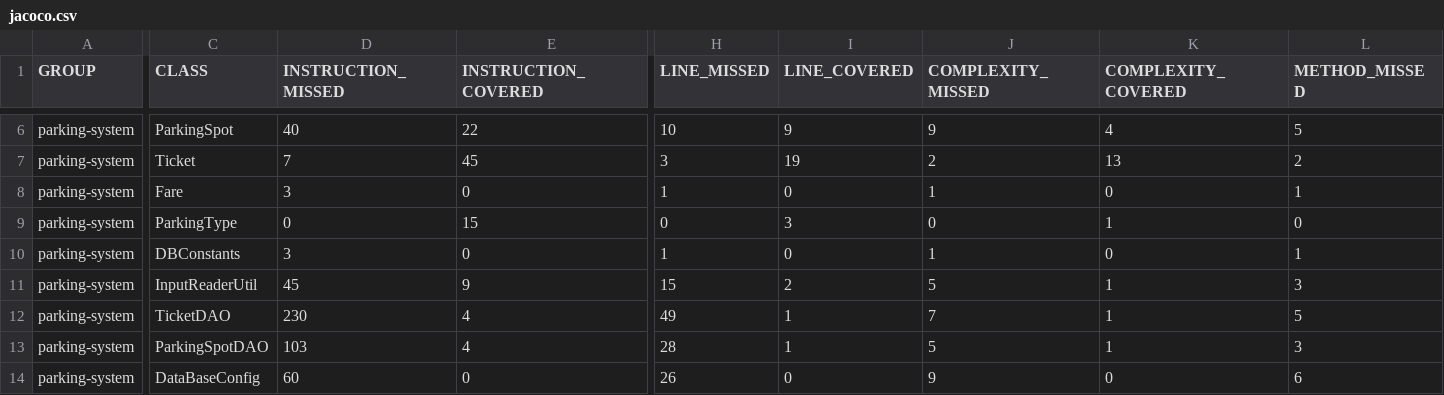
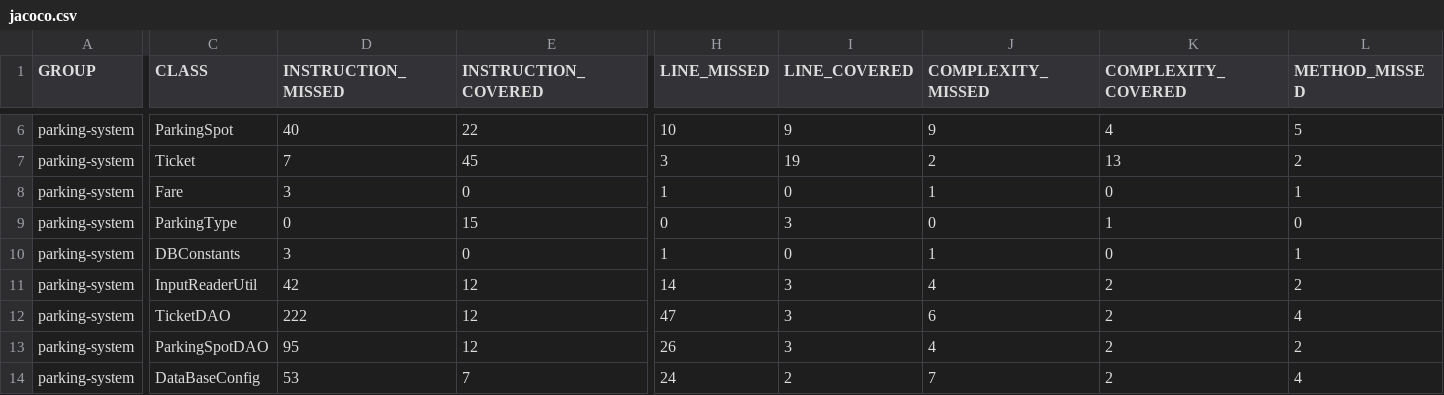
Before and after one commit to SamuelCallWind/callu-samuel-tester-Java, a CSV file: target/site/jacoco/jacoco.csv, drawn as a sheet; only a part is shown, gaps mark what is left out; the diff covers the shown part only; the diff names each change by its address in the sheet, - before the commit and + after, or states it on an @@ line.

```diff
--- a/target/site/jacoco/jacoco.csv
+++ b/target/site/jacoco/jacoco.csv
-D11 (INSTRUCTION_MISSED): 45
+D11 (INSTRUCTION_MISSED): 42
-E11 (INSTRUCTION_COVERED): 9
+E11 (INSTRUCTION_COVERED): 12
-H11 (LINE_MISSED): 15
+H11 (LINE_MISSED): 14
-I11 (LINE_COVERED): 2
+I11 (LINE_COVERED): 3
-J11 (COMPLEXITY_MISSED): 5
+J11 (COMPLEXITY_MISSED): 4
-K11:K13 (COMPLEXITY_COVERED): 1
+K11:K13 (COMPLEXITY_COVERED): 2
-L11 (METHOD_MISSED): 3
+L11 (METHOD_MISSED): 2
-D12 (INSTRUCTION_MISSED): 230
+D12 (INSTRUCTION_MISSED): 222
-E12:E13 (INSTRUCTION_COVERED): 4
+E12:E13 (INSTRUCTION_COVERED): 12
-H12 (LINE_MISSED): 49
+H12 (LINE_MISSED): 47
-I12:I13 (LINE_COVERED): 1
+I12:I13 (LINE_COVERED): 3
-J12 (COMPLEXITY_MISSED): 7
+J12 (COMPLEXITY_MISSED): 6
-L12 (METHOD_MISSED): 5
+L12 (METHOD_MISSED): 4
-D13 (INSTRUCTION_MISSED): 103
+D13 (INSTRUCTION_MISSED): 95
-H13 (LINE_MISSED): 28
+H13 (LINE_MISSED): 26
-J13 (COMPLEXITY_MISSED): 5
+J13 (COMPLEXITY_MISSED): 4
-L13 (METHOD_MISSED): 3
+L13 (METHOD_MISSED): 2
-D14 (INSTRUCTION_MISSED): 60
+D14 (INSTRUCTION_MISSED): 53
-E14 (INSTRUCTION_COVERED): 0
+E14 (INSTRUCTION_COVERED): 7
-H14 (LINE_MISSED): 26
+H14 (LINE_MISSED): 24
-I14 (LINE_COVERED): 0
+I14 (LINE_COVERED): 2
-J14 (COMPLEXITY_MISSED): 9
+J14 (COMPLEXITY_MISSED): 7
-K14 (COMPLEXITY_COVERED): 0
+K14 (COMPLEXITY_COVERED): 2
-L14 (METHOD_MISSED): 6
+L14 (METHOD_MISSED): 4
```
Also changed, not shown: 23 edited cells elsewhere in this file, 59 other files.
